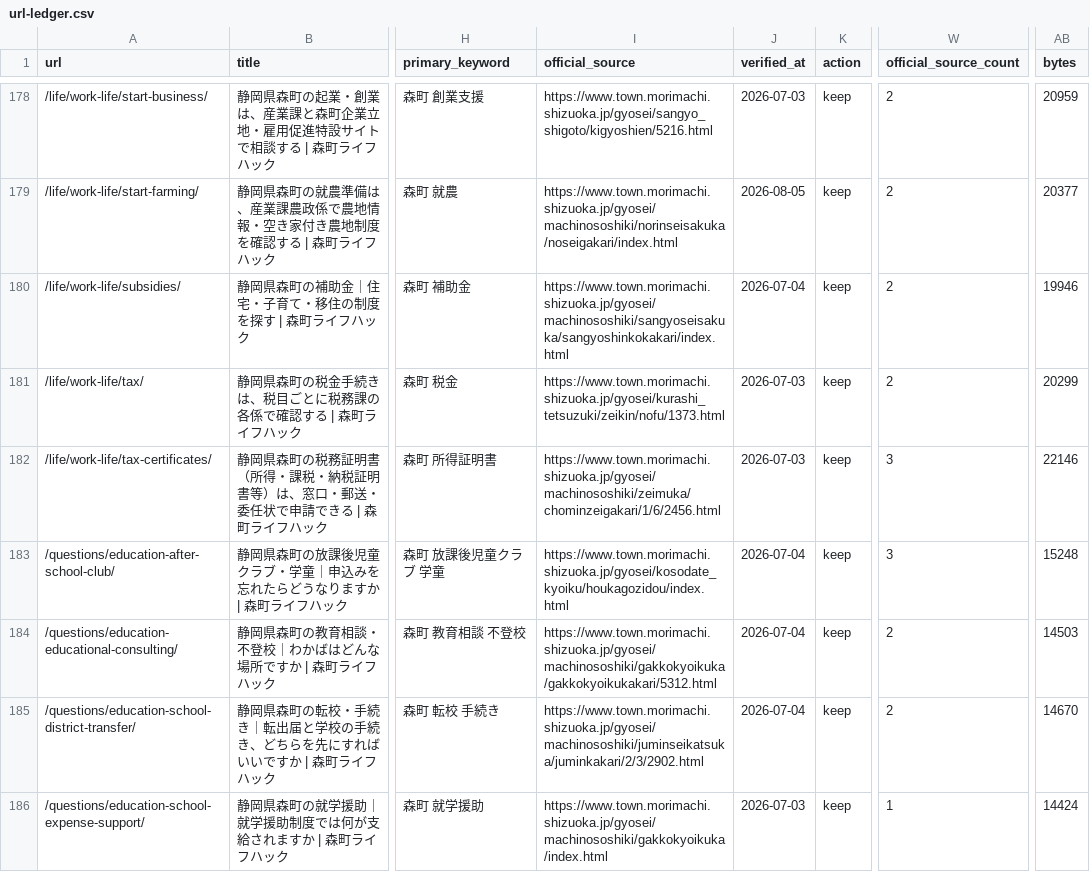
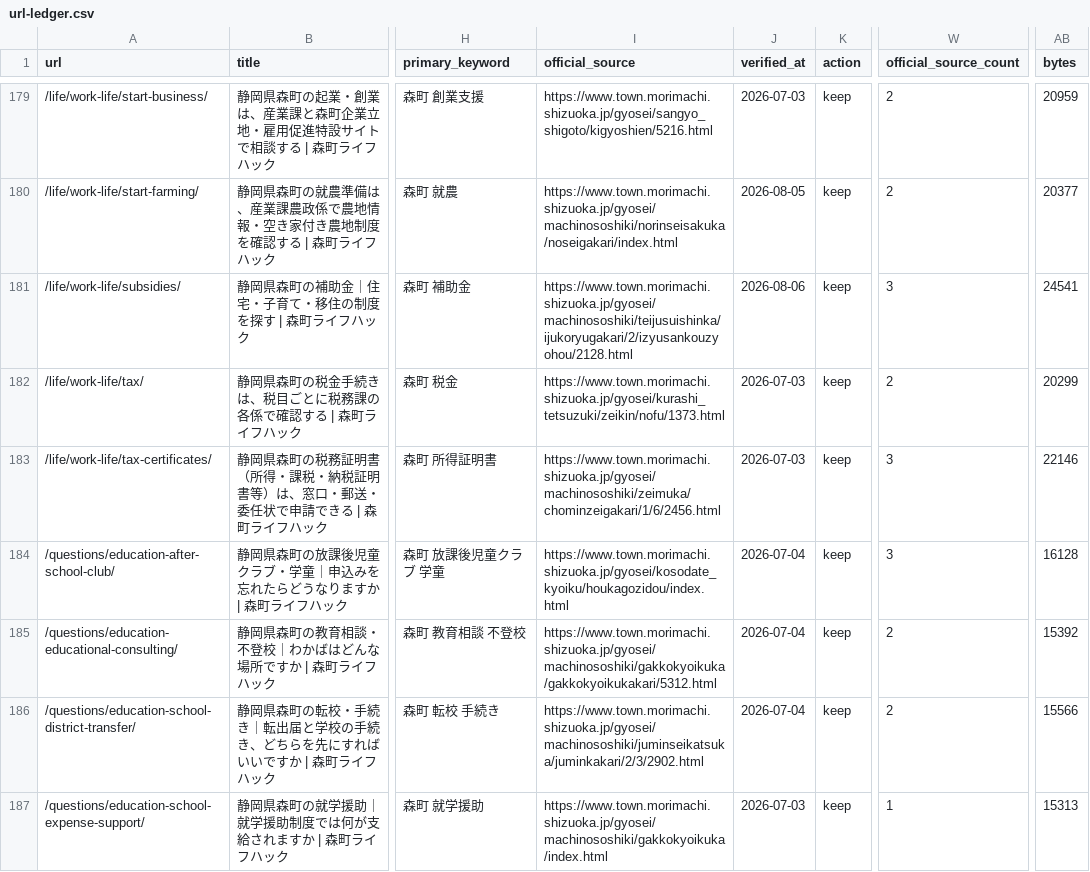
Before and after one commit to iwata-monogatari/enshu-lifehack-morimachi, a CSV file: reports/url-ledger.csv, drawn as a sheet; only a part is shown, gaps mark what is left out; addresses are those after the commit; the diff covers the shown part only; the diff names each change by its address in the sheet, - before the commit and + after, or states it on an @@ line.

```diff
--- a/reports/url-ledger.csv
+++ b/reports/url-ledger.csv
-I181 (official_source): https://www.town.morimachi.shizuoka.jp/gyosei/machinososhiki/sangyoseisakuka/sangyoshinkokakari/index.html
+I181 (official_source): https://www.town.morimachi.shizuoka.jp/gyosei/machinososhiki/teijusuishinka/ijukoryugakari/2/izyusankouzyohou/2128.html
-J181 (verified_at): 2026-07-04
+J181 (verified_at): 2026-08-06
-W181 (official_source_count): 2
+W181 (official_source_count): 3
-AB181 (bytes): 19946
+AB181 (bytes): 24541
-AB184 (bytes): 15248
+AB184 (bytes): 16128
-AB185 (bytes): 14503
+AB185 (bytes): 15392
-AB186 (bytes): 14670
+AB186 (bytes): 15566
-AB187 (bytes): 14424
+AB187 (bytes): 15313
```
Also changed, not shown: 1 added row and 147 edited cells elsewhere in this file, reports/morimachi-pages-ledger.csv, 13 other files.
